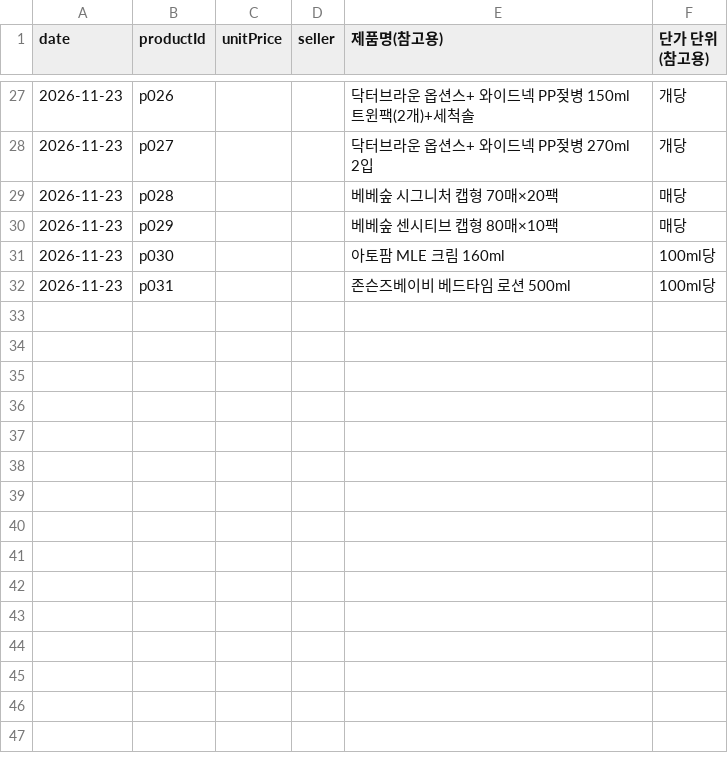
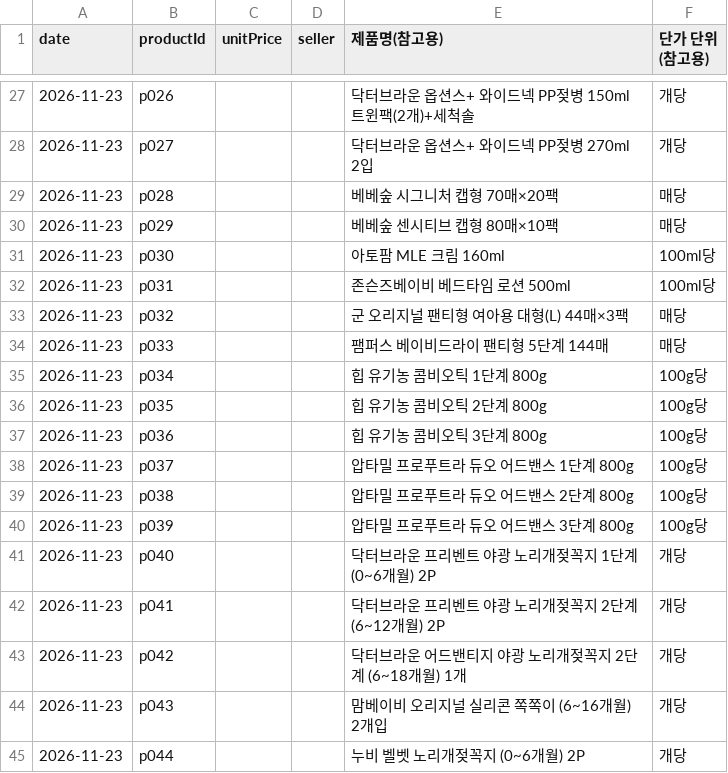
Before and after one commit to gain1541/my-website, a CSV file: data/prices_template.csv, drawn as a sheet; only a part is shown, gaps mark what is left out.

```diff
--- a/data/prices_template.csv
+++ b/data/prices_template.csv
@@ -32 +32,14 @@ date,productId,unitPrice,seller,제품명(참고용),단가 단위(참고용)
 2026-11-23,p031,,,존슨즈베이비 베드타임 로션 500ml,100ml당
+2026-11-23,p032,,,군 오리지널 팬티형 여아용 대형(L) 44매×3팩,매당
+2026-11-23,p033,,,팸퍼스 베이비드라이 팬티형 5단계 144매,매당
+2026-11-23,p034,,,힙 유기농 콤비오틱 1단계 800g,100g당
+2026-11-23,p035,,,힙 유기농 콤비오틱 2단계 800g,100g당
+2026-11-23,p036,,,힙 유기농 콤비오틱 3단계 800g,100g당
+2026-11-23,p037,,,압타밀 프로푸트라 듀오 어드밴스 1단계 800g,100g당
+2026-11-23,p038,,,압타밀 프로푸트라 듀오 어드밴스 2단계 800g,100g당
+2026-11-23,p039,,,압타밀 프로푸트라 듀오 어드밴스 3단계 800g,100g당
+2026-11-23,p040,,,닥터브라운 프리벤트 야광 노리개젖꼭지 1단계 (0~6개월) 2P,개당
+2026-11-23,p041,,,닥터브라운 프리벤트 야광 노리개젖꼭지 2단계 (6~12개월) 2P,개당
+2026-11-23,p042,,,닥터브라운 어드밴티지 야광 노리개젖꼭지 2단계 (6~18개월) 1개,개당
+2026-11-23,p043,,,맘베이비 오리지널 실리콘 쪽쪽이 (6~16개월) 2개입,개당
+2026-11-23,p044,,,누비 벨벳 노리개젖꼭지 (0~6개월) 2P,개당
```
Also changed, not shown: data/links_template.csv, 4 other files.
